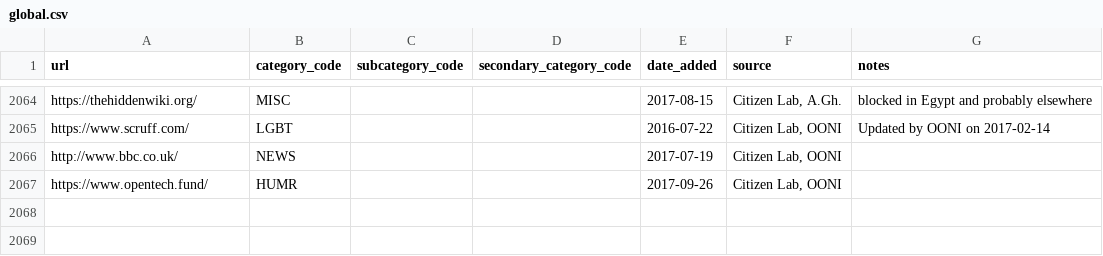
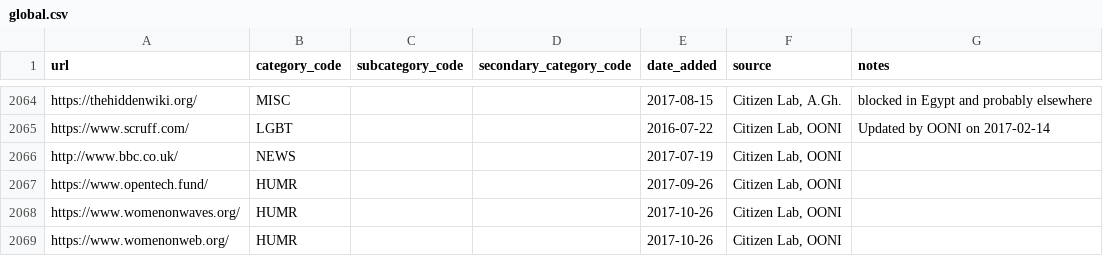
Before and after one commit to berkmancenter/url-lists, a CSV file: lists/global.csv, drawn as a sheet; only a part is shown, gaps mark what is left out.

Commit message:
automatically update lists

```diff
--- a/lists/global.csv
+++ b/lists/global.csv
@@ -2067 +2067,3 @@ http://www.bbc.co.uk/,NEWS,,,2017-07-19,"Citizen Lab, OONI",
 https://www.opentech.fund/,HUMR,,,2017-09-26,"Citizen Lab, OONI",
+https://www.womenonwaves.org/,HUMR,,,2017-10-26,"Citizen Lab, OONI",
+https://www.womenonweb.org/,HUMR,,,2017-10-26,"Citizen Lab, OONI",
```
